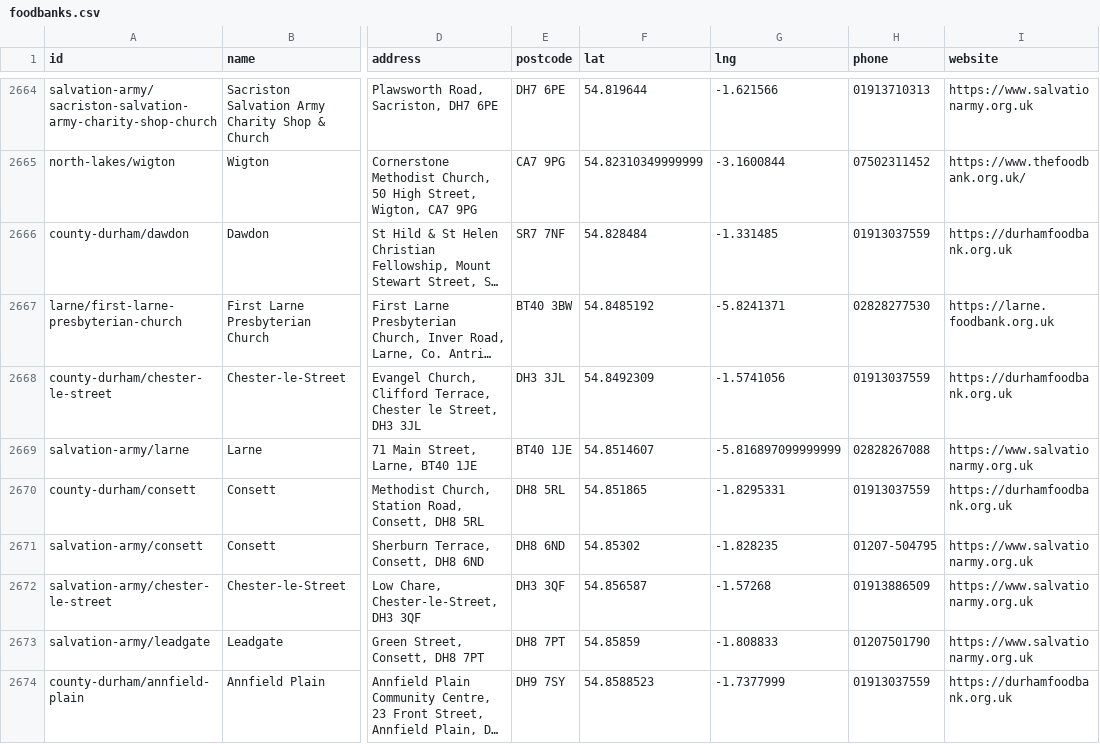
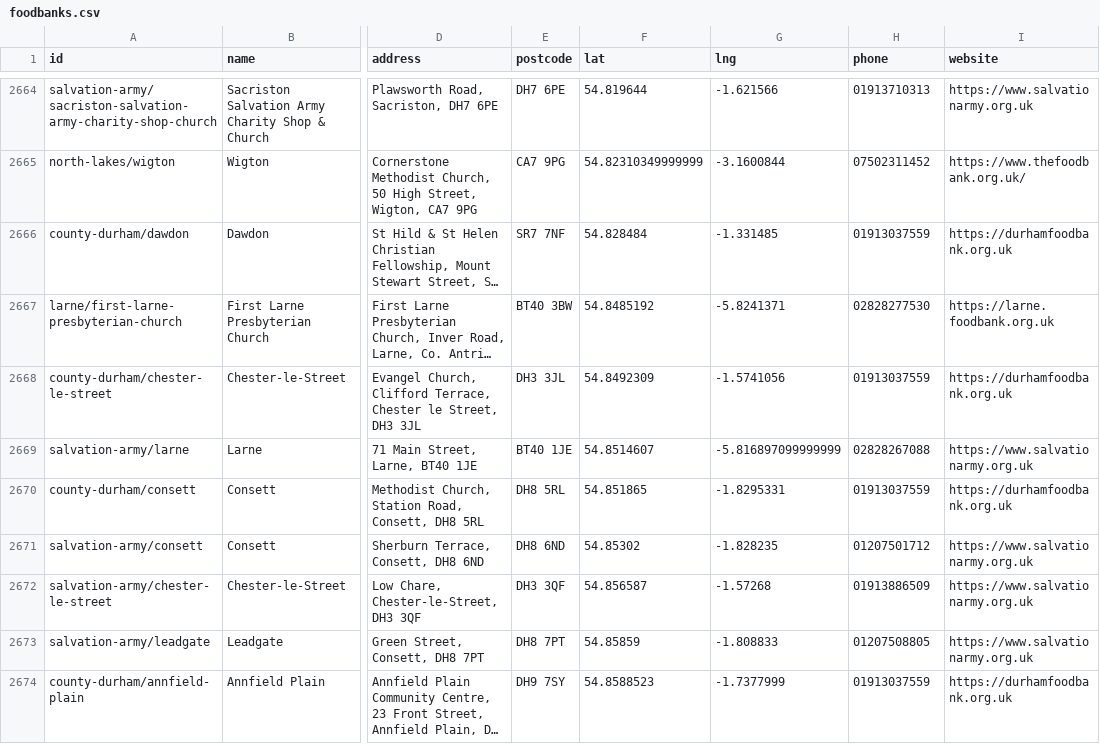
Before and after one commit to Postcode-economics/find-your-food-bank, a CSV file: export/foodbanks.csv, drawn as a sheet; only a part is shown, gaps mark what is left out; long unchanged cells end in …; the diff covers the shown part only; the diff names each change by its address in the sheet, - before the commit and + after, or states it on an @@ line.

```diff
--- a/export/foodbanks.csv
+++ b/export/foodbanks.csv
-H2671 (phone): 01207-504795
+H2671 (phone): 01207501712
-H2673 (phone): 01207501790
+H2673 (phone): 01207508805
```
Also changed, not shown: 26 edited cells elsewhere in this file, 38 other files.
